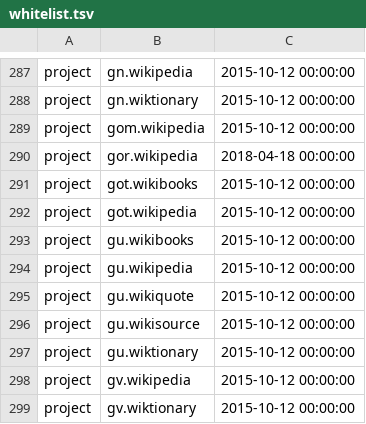
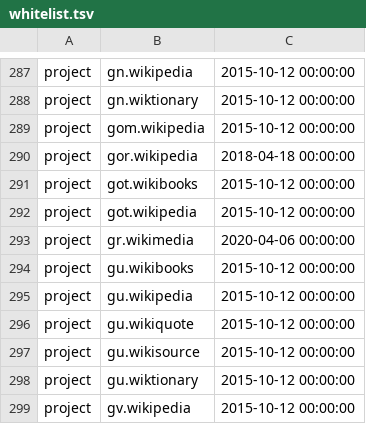
Before and after one commit to wikimedia/analytics-refinery, a TSV file: static_data/pageview/whitelist/whitelist.tsv, drawn as a sheet; only a part is shown, gaps mark what is left out; the shorter side is filled out with more unchanged rows; the diff names each change by its address in the sheet, - before the commit and + after, or states it on an @@ line.

Commit message:
Add gr.wikimedia to pageviews white-list
Change-Id: Iba7563cfc8050e656cfdea44822cecd8487c931c

```diff
--- a/static_data/pageview/whitelist/whitelist.tsv
+++ b/static_data/pageview/whitelist/whitelist.tsv
+row 293: project | gr.wikimedia | 2020-04-06 00:00:00
```
